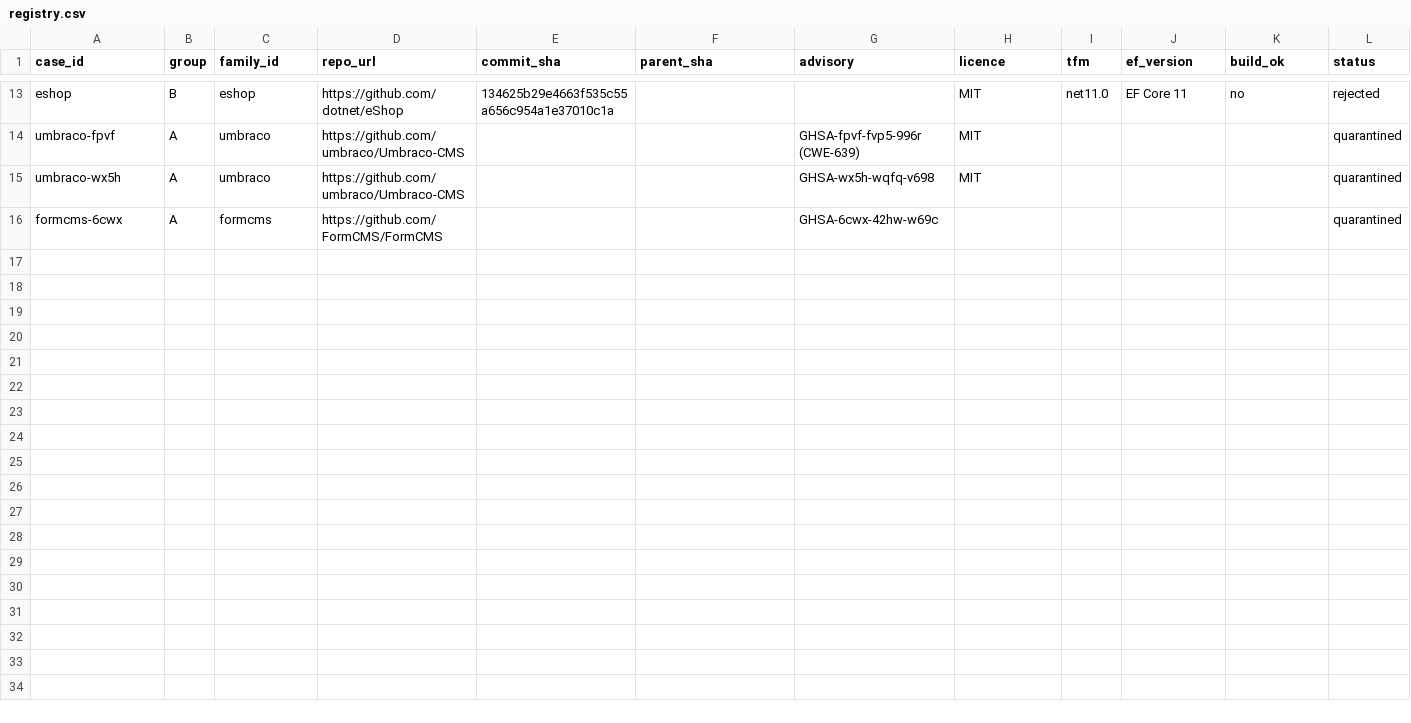
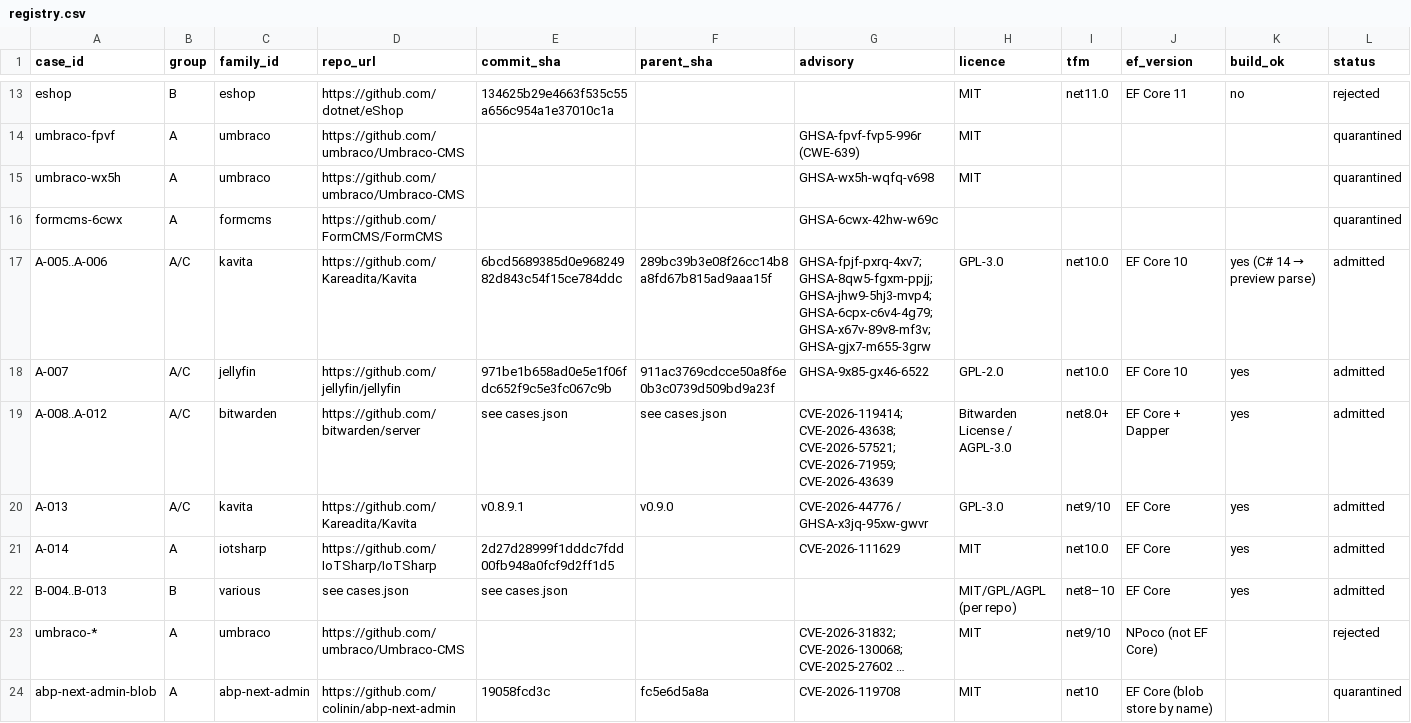
Before and after one commit to LasaKaru/Final_Year_Project, a CSV file: eval/datasets/registry.csv, drawn as a sheet; only a part is shown, gaps mark what is left out; rows hold the shown columns only; the diff covers the shown part only; the diff names each change by its address in the sheet, - before the commit and + after, or states it on an @@ line.

```diff
--- a/eval/datasets/registry.csv
+++ b/eval/datasets/registry.csv
+row 17: A-005..A-006 | A/C | kavita | https://github.com/Kareadita/Kavita | 6bcd5689385d0e96824982d843c54f15ce784ddc | 289bc39b3e08f26cc14b8a8fd67b815ad9aaa15f | GHSA-fpjf-pxrq-4xv7; GHSA-8qw5-fgxm-ppjj; GHSA-jhw9-5hj3-mvp4; GHSA-6cpx-c6v4-4g79; GHSA-x67v-89v8-mf3v; GHSA-gjx7-m655-3grw | GPL-3.0 | net10.0 | EF Core 10 | yes (C# 14 → preview parse) | admitted
+row 18: A-007 | A/C | jellyfin | https://github.com/jellyfin/jellyfin | 971be1b658ad0e5e1f06fdc652f9c5e3fc067c9b | 911ac3769cdcce50a8f6e0b3c0739d509bd9a23f | GHSA-9x85-gx46-6522 | GPL-2.0 | net10.0 | EF Core 10 | yes | admitted
+row 19: A-008..A-012 | A/C | bitwarden | https://github.com/bitwarden/server | see cases.json | see cases.json | CVE-2026-119414; CVE-2026-43638; CVE-2026-57521; CVE-2026-71959; CVE-2026-43639 | Bitwarden License / AGPL-3.0 | net8.0+ | EF Core + Dapper | yes | admitted
+row 20: A-013 | A/C | kavita | https://github.com/Kareadita/Kavita | v0.8.9.1 | v0.9.0 | CVE-2026-44776 / GHSA-x3jq-95xw-gwvr | GPL-3.0 | net9/10 | EF Core | yes | admitted
+row 21: A-014 | A | iotsharp | https://github.com/IoTSharp/IoTSharp | 2d27d28999f1dddc7fdd00fb948a0fcf9d2ff1d5 |  | CVE-2026-111629 | MIT | net10.0 | EF Core | yes | admitted
+row 22: B-004..B-013 | B | various | see cases.json | see cases.json |  |  | MIT/GPL/AGPL (per repo) | net8–10 | EF Core | yes | admitted
+row 23: umbraco-* | A | umbraco | https://github.com/umbraco/Umbraco-CMS |  |  | CVE-2026-31832; CVE-2026-130068; CVE-2025-27602 … | MIT | net9/10 | NPoco (not EF Core) |  | rejected
+row 24: abp-next-admin-blob | A | abp-next-admin | https://github.com/colinin/abp-next-admin | 19058fcd3c | fc5e6d5a8a | CVE-2026-119708 | MIT | net10 | EF Core (blob store by name) |  | quarantined
```
Also changed, not shown: 7 added rows elsewhere in this file, 29 other files.
